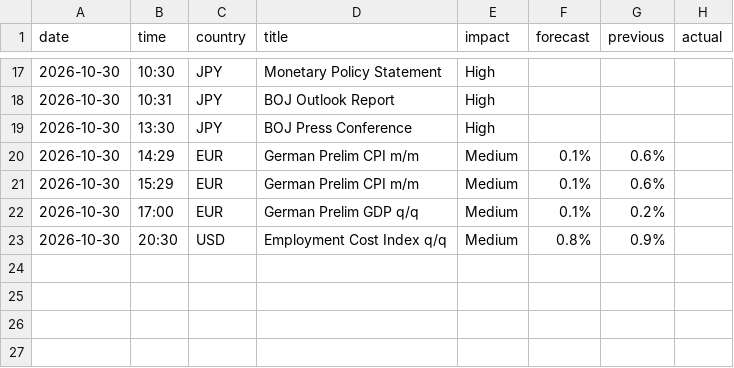
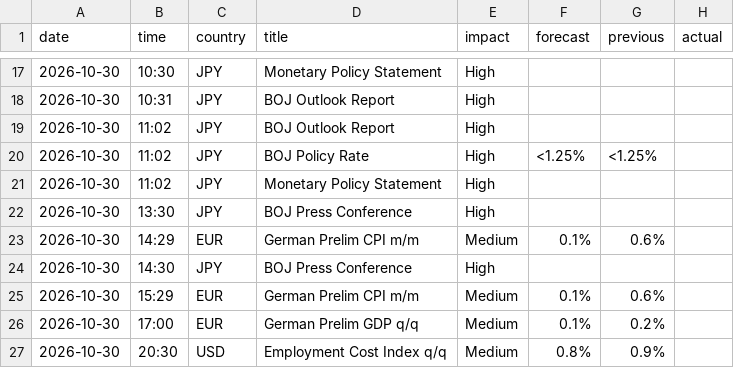
Before and after one commit to gelu27/Stock-lab, a CSV file: data/econ_calendar.csv, drawn as a sheet; only a part is shown, gaps mark what is left out; the diff names each change by its address in the sheet, - before the commit and + after, or states it on an @@ line.

```diff
--- a/data/econ_calendar.csv
+++ b/data/econ_calendar.csv
+row 19: 2026-10-30 | 11:02 | JPY | BOJ Outlook Report | High
+row 20: 2026-10-30 | 11:02 | JPY | BOJ Policy Rate | High | <1.25% | <1.25%
+row 21: 2026-10-30 | 11:02 | JPY | Monetary Policy Statement | High
+row 24: 2026-10-30 | 14:30 | JPY | BOJ Press Conference | High
```
Also changed, not shown: data/calendar.csv, data/index_ohlc.csv, 30 other files.
